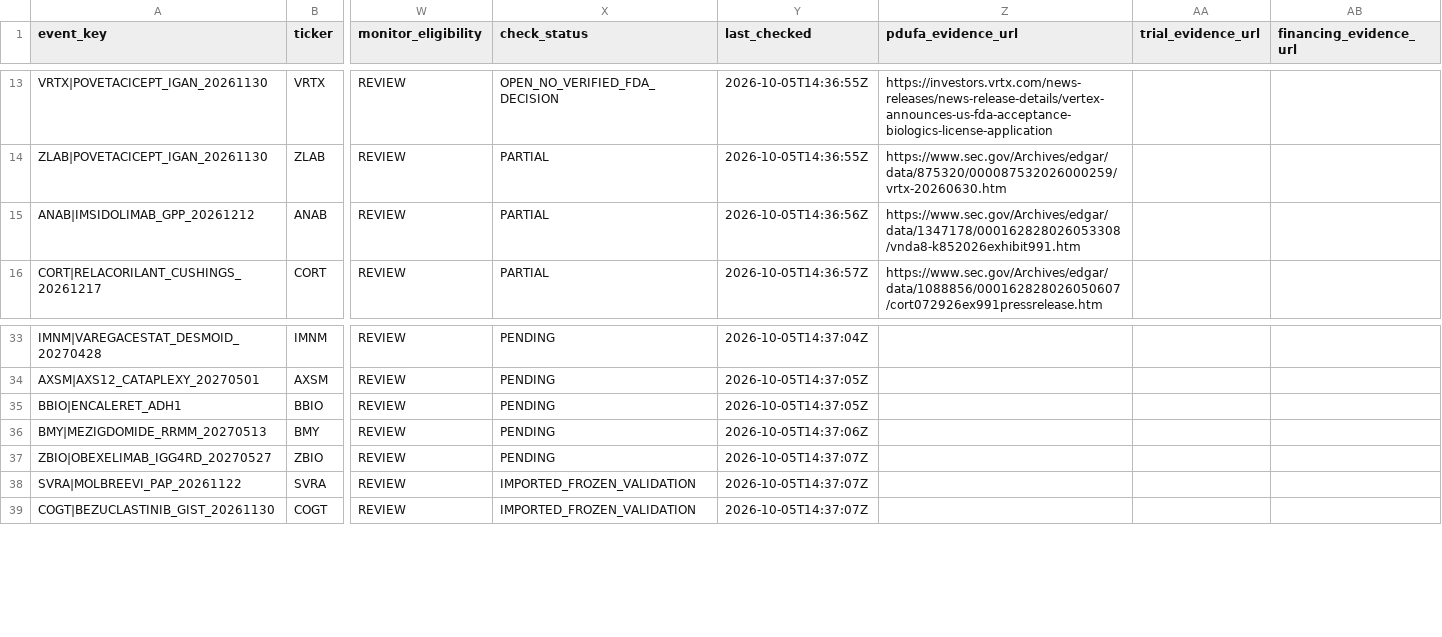
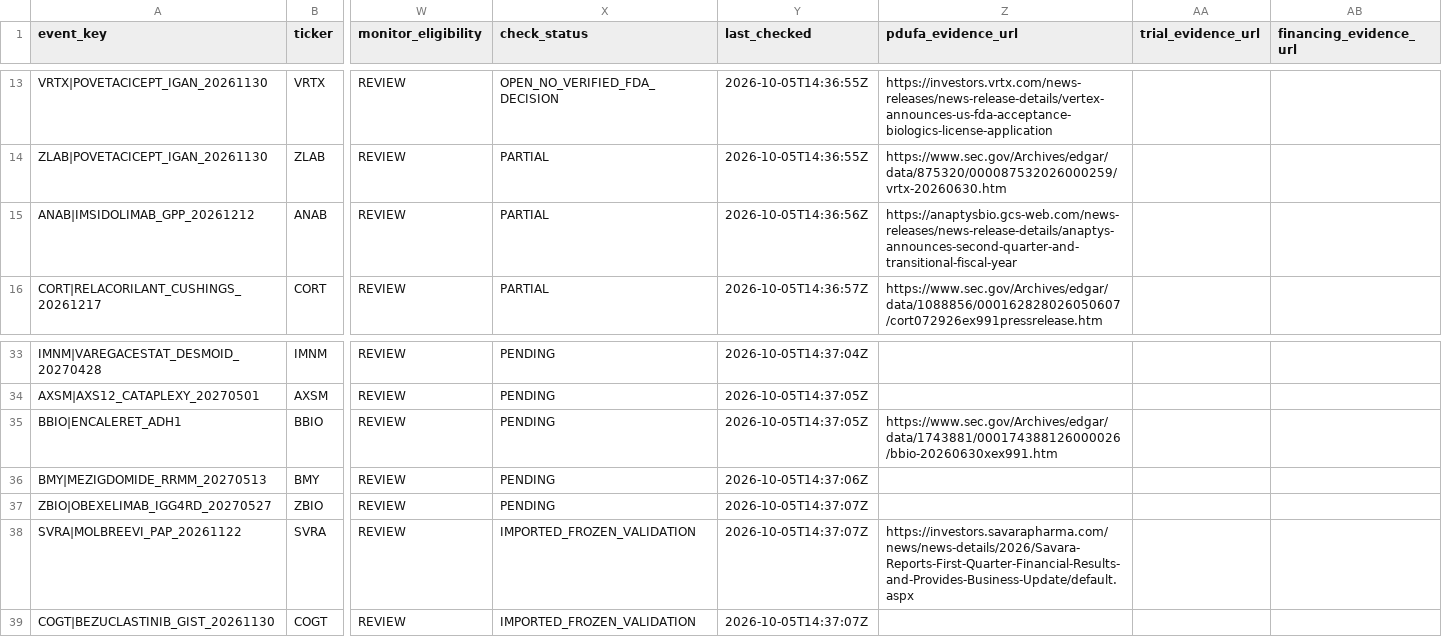
Before and after one commit to pdufa/pdufa-command-center, a CSV file: data/pdufa_candidates.csv, drawn as a sheet; only a part is shown, gaps mark what is left out; the diff names each change by its address in the sheet, - before the commit and + after, or states it on an @@ line.

Commit message:
Fix SEC funded tranche and primary issuer PDUFA evidence verification
* Verify only SEC-documented cash tranche released at a dated completed transaction

* Regress released BFRI cash tranche against projected closing, wrong date and amount

* Ensure uncompleted transaction test has no contradictory closed-deal headline

* Link BBIO encaleret to SEC-filed dated PDUFA primary evidence without pre-marking verified

* Ignore legal SEC registrant /state suffix in primary issuer company identity without relaxing ticker/CIK

* Regress Vertex state-suffixed SEC legal name vs issuer announcement and FDA goal

* Allow only verified official investor release hosts for Savara and AnaptysBio

* Attach primary Savara and Anaptys issuer filings to precise FDA candidate events for independent verification

```diff
--- a/data/pdufa_candidates.csv
+++ b/data/pdufa_candidates.csv
-Z15 (pdufa_evidence_url): https://www.sec.gov/Archives/edgar/data/1347178/000162828026053308/vnda8-k852026exhibit991.htm
+Z15 (pdufa_evidence_url): https://anaptysbio.gcs-web.com/news-releases/news-release-details/anaptys-announces-second-quarter-and-transitional-fiscal-year
-Z35 (pdufa_evidence_url): (empty)
+Z35 (pdufa_evidence_url): https://www.sec.gov/Archives/edgar/data/1743881/000174388126000026/bbio-20260630xex991.htm
-Z38 (pdufa_evidence_url): (empty)
+Z38 (pdufa_evidence_url): https://investors.savarapharma.com/news/news-details/2026/Savara-Reports-First-Quarter-Financial-Results-and-Provides-Business-Update/default.aspx
```
Also changed, not shown: 3 other files.
